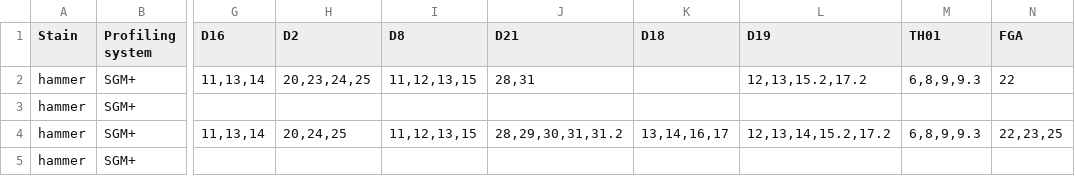
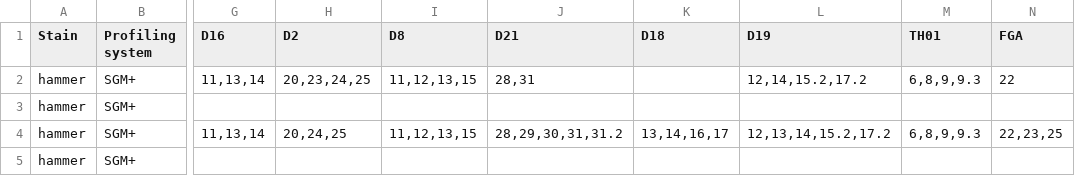
Before and after one commit to youyupei/likeLTD, a CSV file: inst/extdata/hammer/hammer-CSP.csv, drawn as a sheet; only a part is shown, gaps mark what is left out; the diff names each change by its address in the sheet, - before the commit and + after, or states it on an @@ line.

Commit message:
Hammer data correction + ref indiv changes
   * hammer data was incorrect in locus D19
   * tests are now changed to reflect that
   * reference individual of defense is now X
   * reference individual of defense and prosecution can be more easily
     changed when calling prosecution.hypothesis and defense.hypothesis
   * debugged refIndiv stuff. Sorta tested via the regression stuff.

Still need to test vs old code

```diff
--- a/inst/extdata/hammer/hammer-CSP.csv
+++ b/inst/extdata/hammer/hammer-CSP.csv
-L2 (D19): 12,13,15.2,17.2
+L2 (D19): 12,14,15.2,17.2
```
Also changed, not shown: 9 other files.
